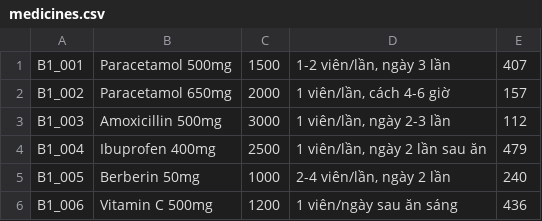
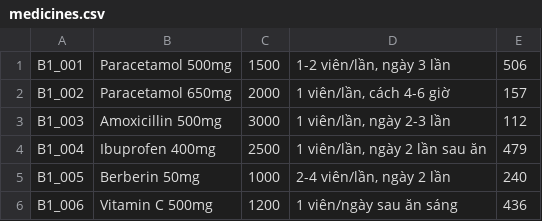
Before and after one commit to prestonwanttorevenge/PBL2, a CSV file: data/medicines.csv, drawn as a sheet; only a part is shown.

```diff
--- a/data/medicines.csv
+++ b/data/medicines.csv
@@ -1,2 +1,2 @@
-B1_001;Paracetamol 500mg;1500;1-2 viên/lần, ngày 3 lần;407
+B1_001;Paracetamol 500mg;1500;1-2 viên/lần, ngày 3 lần;506
 B1_002;Paracetamol 650mg;2000;1 viên/lần, cách 4-6 giờ;157
```
Also changed, not shown: data/data_appointments.csv, data/patients.csv, 1 other file.
